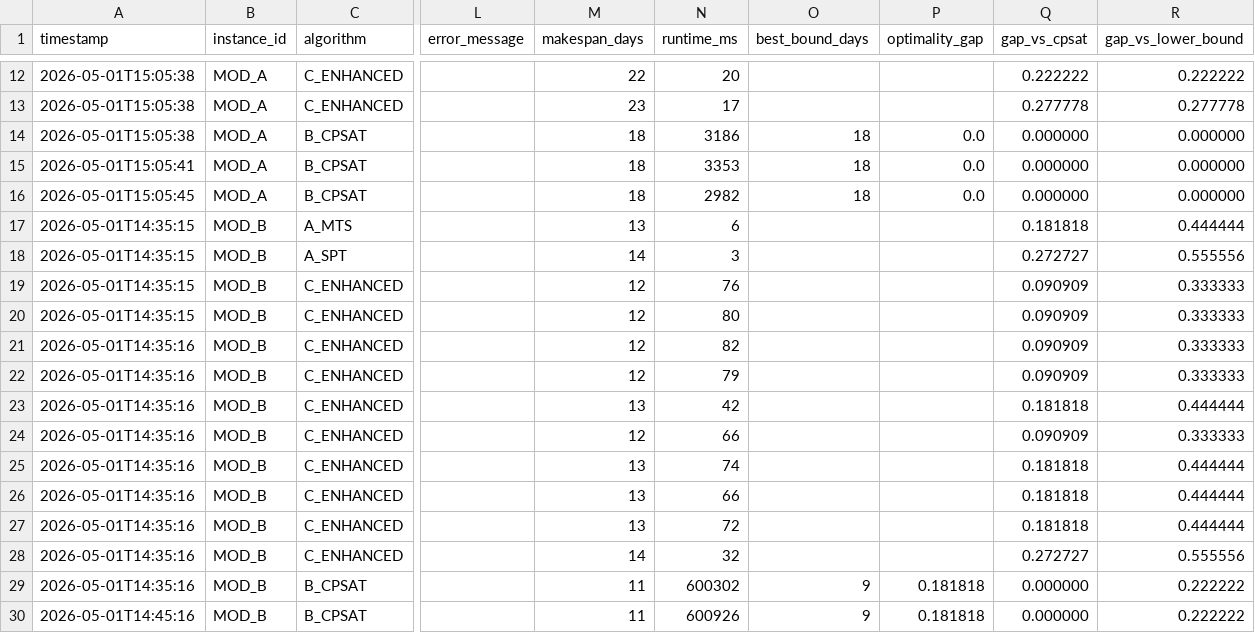
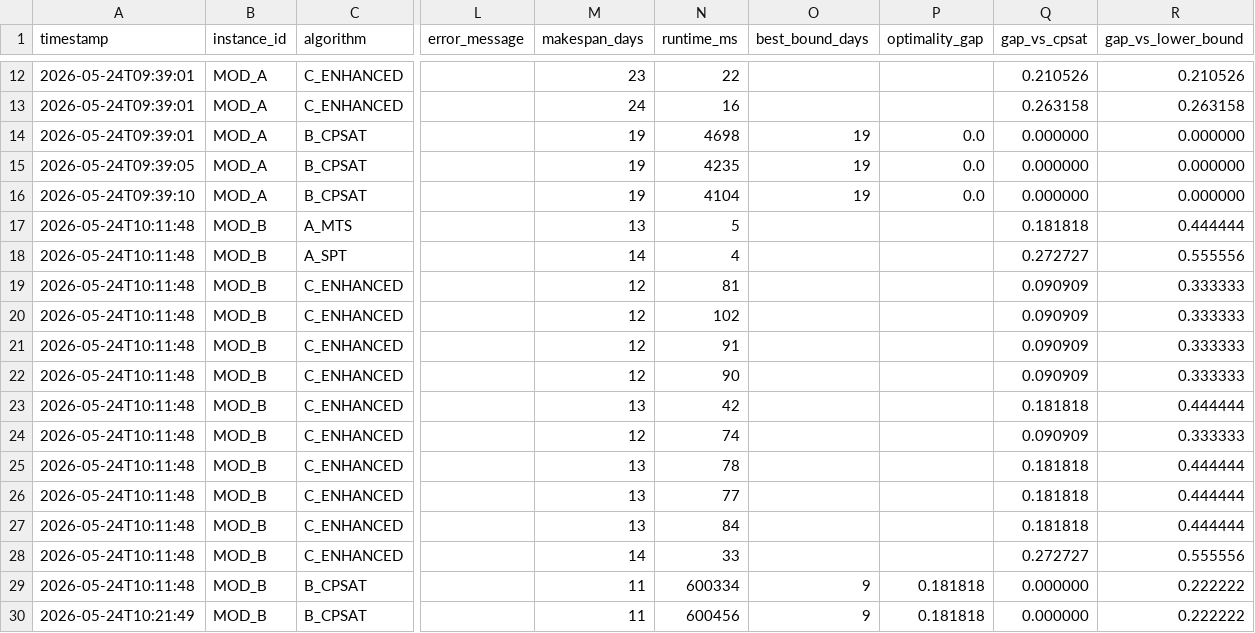
Before and after one commit to zxuhan/hls, a CSV file: experiments/results/aggregate_per_run.csv, drawn as a sheet; only a part is shown, gaps mark what is left out; the diff covers the shown part only; the diff names each change by its address in the sheet, - before the commit and + after, or states it on an @@ line.

```diff
--- a/experiments/results/aggregate_per_run.csv
+++ b/experiments/results/aggregate_per_run.csv
-A12:A14 (timestamp): 2026-05-01T15:05:38
+A12:A14 (timestamp): 2026-05-24T09:39:01
-M12 (makespan_days): 22
+M12 (makespan_days): 23
-N12 (runtime_ms): 20
+N12 (runtime_ms): 22
-Q12 (gap_vs_cpsat): 0.222222
+Q12 (gap_vs_cpsat): 0.210526
-R12 (gap_vs_lower_bound): 0.222222
+R12 (gap_vs_lower_bound): 0.210526
-M13 (makespan_days): 23
+M13 (makespan_days): 24
-N13 (runtime_ms): 17
+N13 (runtime_ms): 16
-Q13 (gap_vs_cpsat): 0.277778
+Q13 (gap_vs_cpsat): 0.263158
-R13 (gap_vs_lower_bound): 0.277778
+R13 (gap_vs_lower_bound): 0.263158
-M14:M16 (makespan_days): 18
+M14:M16 (makespan_days): 19
-N14 (runtime_ms): 3186
+N14 (runtime_ms): 4698
-O14:O16 (best_bound_days): 18
+O14:O16 (best_bound_days): 19
-A15 (timestamp): 2026-05-01T15:05:41
+A15 (timestamp): 2026-05-24T09:39:05
-N15 (runtime_ms): 3353
+N15 (runtime_ms): 4235
-A16 (timestamp): 2026-05-01T15:05:45
+A16 (timestamp): 2026-05-24T09:39:10
-N16 (runtime_ms): 2982
+N16 (runtime_ms): 4104
-A17:A20 (timestamp): 2026-05-01T14:35:15
+A17:A20 (timestamp): 2026-05-24T10:11:48
-N17 (runtime_ms): 6
+N17 (runtime_ms): 5
-N18 (runtime_ms): 3
+N18 (runtime_ms): 4
-N19 (runtime_ms): 76
+N19 (runtime_ms): 81
-N20 (runtime_ms): 80
+N20 (runtime_ms): 102
-A21:A29 (timestamp): 2026-05-01T14:35:16
+A21:A29 (timestamp): 2026-05-24T10:11:48
-N21 (runtime_ms): 82
+N21 (runtime_ms): 91
-N22 (runtime_ms): 79
+N22 (runtime_ms): 90
-N24 (runtime_ms): 66
+N24 (runtime_ms): 74
-N25 (runtime_ms): 74
+N25 (runtime_ms): 78
-N26 (runtime_ms): 66
+N26 (runtime_ms): 77
-N27 (runtime_ms): 72
+N27 (runtime_ms): 84
-N28 (runtime_ms): 32
+N28 (runtime_ms): 33
-N29 (runtime_ms): 600302
+N29 (runtime_ms): 600334
-A30 (timestamp): 2026-05-01T14:45:16
+A30 (timestamp): 2026-05-24T10:21:49
-N30 (runtime_ms): 600926
+N30 (runtime_ms): 600456
```
Also changed, not shown: 94 edited cells elsewhere in this file, experiments/results/aggregate_per_instance.csv, experiments/results/h1_summary.csv.
